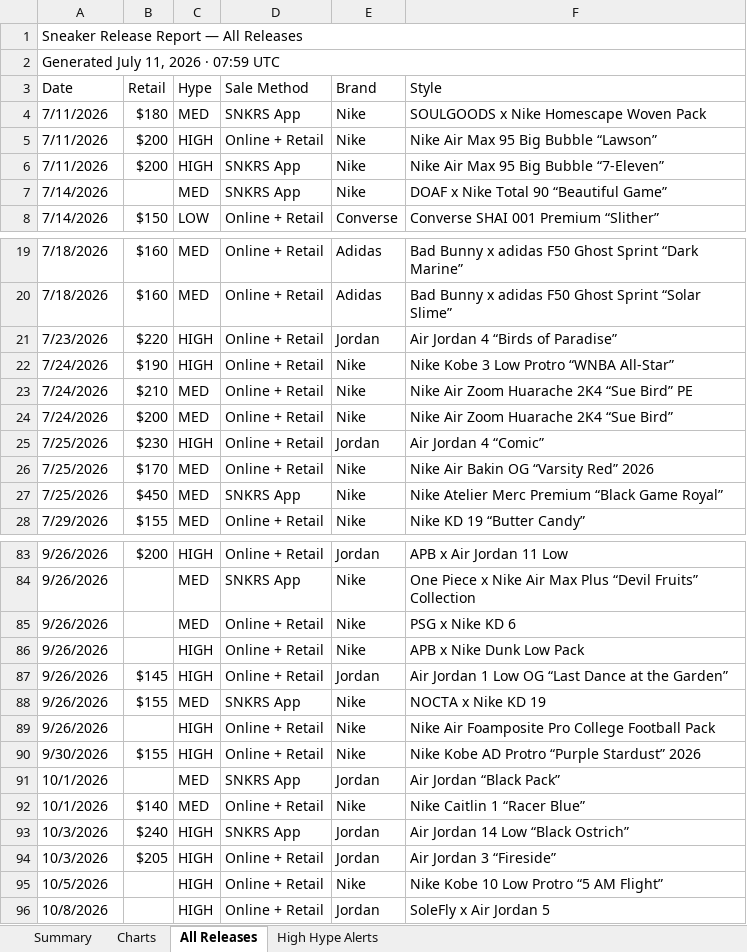
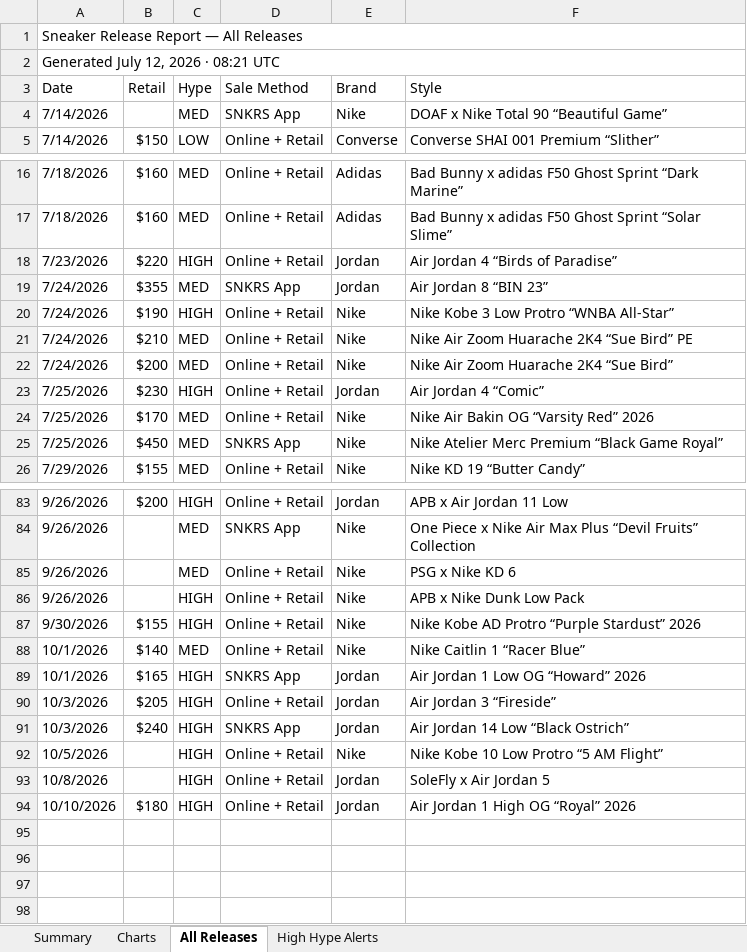
Before and after one commit to lordnader2002-sudo/Shoe-Tracker-v2, an Excel workbook: docs/data/sneaker_releases.xlsx, sheet All Releases, drawn as a sheet; only a part is shown, gaps mark what is left out; values as stored, in another font and other column widths than the file's, no cell formats; removed rows and columns are numbered as before the commit, all else as after; the diff covers the shown part only; the diff names each change by its address in the sheet, - before the commit and + after, or states it on an @@ line.

```diff
--- a/docs/data/sneaker_releases.xlsx (sheet All Releases)
+++ b/docs/data/sneaker_releases.xlsx (sheet All Releases)
-A2 (Date): Generated July 11, 2026 · 07:59 UTC
+A2 (Date): Generated July 12, 2026 · 08:21 UTC
-row 4: 7/11/2026 | $180 | MED | SNKRS App | Nike | SOULGOODS x Nike Homescape Woven Pack
-row 5: 7/11/2026 | $200 | HIGH | Online + Retail | Nike | Nike Air Max 95 Big Bubble “Lawson”
-row 6: 7/11/2026 | $200 | HIGH | SNKRS App | Nike | Nike Air Max 95 Big Bubble “7-Eleven”
+row 19: 7/24/2026 | $355 | MED | SNKRS App | Jordan | Air Jordan 8 “BIN 23”
@@ row 87 moved to row 78: 9/26/2026 @@
@@ row 88 moved to row 79: 9/26/2026 @@
@@ row 89 moved to row 80: 9/26/2026 @@
-row 91: 10/1/2026 |  | MED | SNKRS App | Jordan | Air Jordan “Black Pack”
+row 89: 10/1/2026 | $165 | HIGH | SNKRS App | Jordan | Air Jordan 1 Low OG “Howard” 2026
@@ row 94 moved to row 90: 10/3/2026 @@
+row 94: 10/10/2026 | $180 | HIGH | Online + Retail | Jordan | Air Jordan 1 High OG “Royal” 2026
```
Also changed, not shown: 1 removed row and 11 moved rows elsewhere in this sheet, sheet Summary, sheet High Hype Alerts, sheet Charts, cell formats, reports/sneaker_releases.xlsx, 1 other file.
